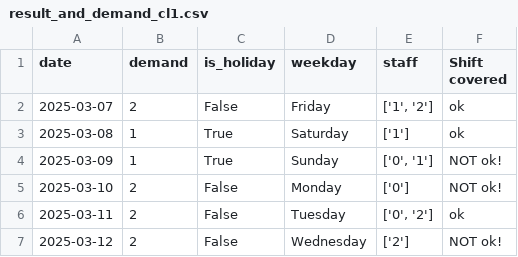
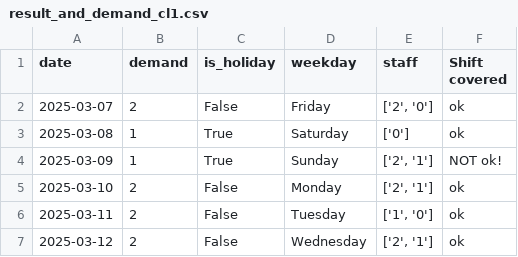
Before and after one commit to larssonnathalie/QMaxH-Cap, a CSV file: data/output/result_and_demand_cl1.csv, drawn as a sheet.

```diff
--- a/data/output/result_and_demand_cl1.csv
+++ b/data/output/result_and_demand_cl1.csv
@@ -1,7 +1,7 @@
 date,demand,is_holiday,weekday,staff,Shift covered
-2025-03-07,2,False,Friday,"['1', '2']",ok
-2025-03-08,1,True,Saturday,['1'],ok
-2025-03-09,1,True,Sunday,"['0', '1']", NOT ok!
-2025-03-10,2,False,Monday,['0'], NOT ok!
-2025-03-11,2,False,Tuesday,"['0', '2']",ok
-2025-03-12,2,False,Wednesday,['2'], NOT ok!
+2025-03-07,2,False,Friday,"['2', '0']",ok
+2025-03-08,1,True,Saturday,['0'],ok
+2025-03-09,1,True,Sunday,"['2', '1']", NOT ok!
+2025-03-10,2,False,Monday,"['2', '1']",ok
+2025-03-11,2,False,Tuesday,"['1', '0']",ok
+2025-03-12,2,False,Wednesday,"['2', '1']",ok
```
Also changed, not shown: data/output/result_schedule_cl1.csv, 4 other files.
